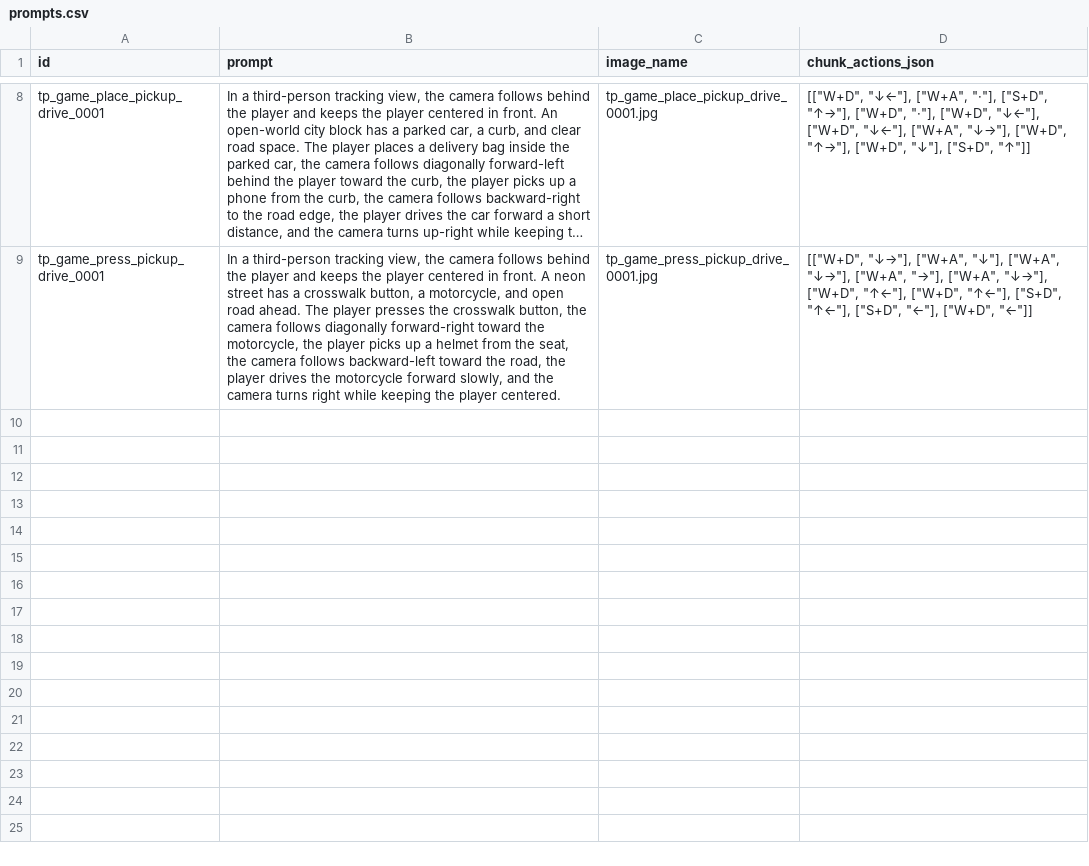
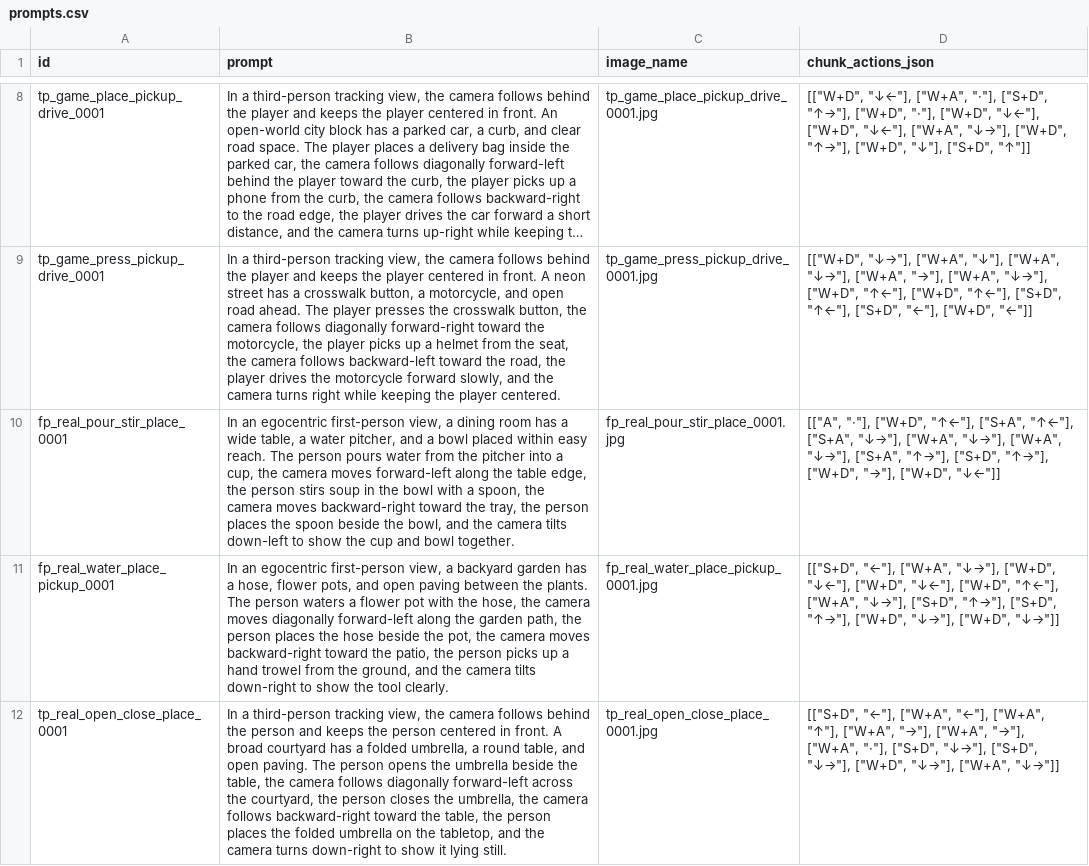
Before and after one commit to Steven-Xiong/ActWorld, a CSV file: example/prompts.csv, drawn as a sheet; only a part is shown, gaps mark what is left out; long unchanged cells end in …; the diff names each change by its address in the sheet, - before the commit and + after, or states it on an @@ line.

Commit message:
Add more examples

```diff
--- a/example/prompts.csv
+++ b/example/prompts.csv
+row 10: fp_real_pour_stir_place_0001 | In an egocentric first-person view, a dining room has a wide table, a water pitcher, and a bowl placed within easy reach. The person pours water from the pitcher into a cup, the camera moves forward-left along the table edge, the person stirs soup in the bowl with a spoon, the camera moves backward-right toward the tray, the person places the spoon beside the bowl, and the camera tilts down-left to show the cup and bowl together. | fp_real_pour_stir_place_0001.jpg | [["A", "·"], ["W+D", "↑←"], ["S+A", "↑←"], ["S+A", "↓→"], ["W+A", "↓→"], ["W+A", "↓→"], ["S+A", "↑→"], ["S+D", "↑→"], ["W+D", "→"], ["W+D", "↓←"]]
+row 11: fp_real_water_place_pickup_0001 | In an egocentric first-person view, a backyard garden has a hose, flower pots, and open paving between the plants. The person waters a flower pot with the hose, the camera moves diagonally forward-left along the garden path, the person places the hose beside the pot, the camera moves backward-right toward the patio, the person picks up a hand trowel from the ground, and the camera tilts down-right to show the tool clearly. | fp_real_water_place_pickup_0001.jpg | [["S+D", "←"], ["W+A", "↓→"], ["W+D", "↓←"], ["W+D", "↓←"], ["W+D", "↑←"], ["W+A", "↓→"], ["S+D", "↑→"], ["S+D", "↑→"], ["W+D", "↓→"], ["W+D", "↓→"]]
+row 12: tp_real_open_close_place_0001 | In a third-person tracking view, the camera follows behind the person and keeps the person centered in front. A broad courtyard has a folded umbrella, a round table, and open paving. The person opens the umbrella beside the table, the camera follows diagonally forward-left across the courtyard, the person closes the umbrella, the camera follows backward-right toward the table, the person places the folded umbrella on the tabletop, and the camera turns down-right to show it lying still. | tp_real_open_close_place_0001.jpg | [["S+D", "←"], ["W+A", "←"], ["W+A", "↑"], ["W+A", "→"], ["W+A", "→"], ["W+A", "·"], ["S+D", "↓→"], ["S+D", "↓→"], ["W+D", "↓→"], ["W+A", "↓→"]]
```
Also changed, not shown: 13 other files.
